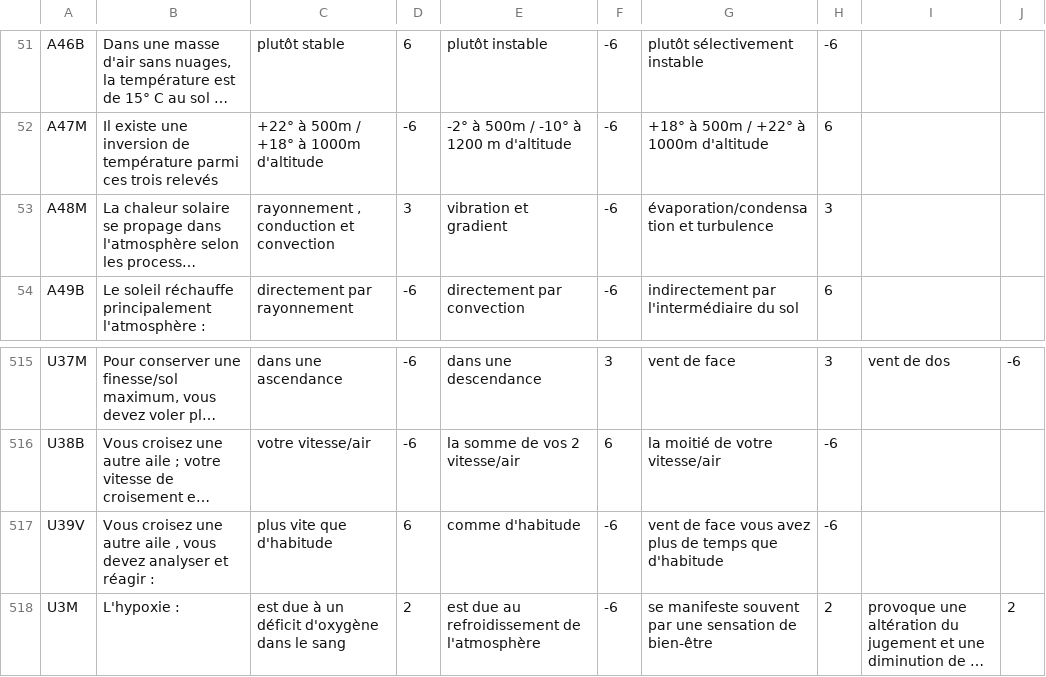
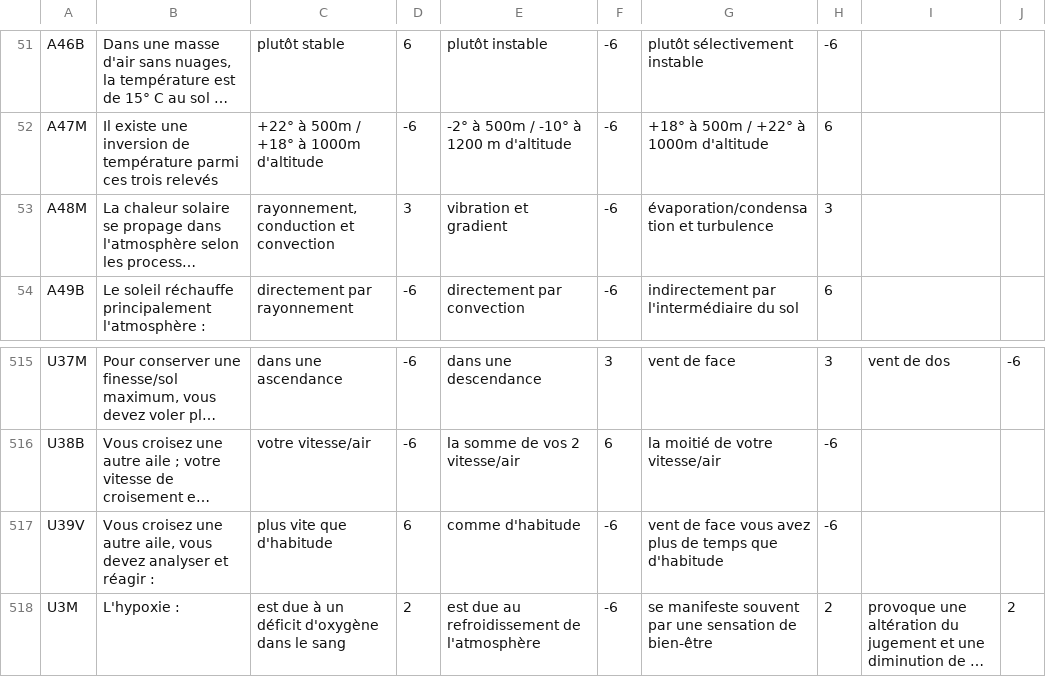
Before and after one commit to jruffet/qcmffvl, a CSV file: data/csv/qcm_ffvl.csv, drawn as a sheet; only a part is shown, gaps mark what is left out; long unchanged cells end in …; the diff names each change by its address in the sheet, - before the commit and + after, or states it on an @@ line.

Commit message:
replace " ," with ","

```diff
--- a/data/csv/qcm_ffvl.csv
+++ b/data/csv/qcm_ffvl.csv
-C53: rayonnement , conduction et convection
+C53: rayonnement, conduction et convection
-B517: …une autre aile , vous devez…
+B517: …une autre aile, vous devez…
```
